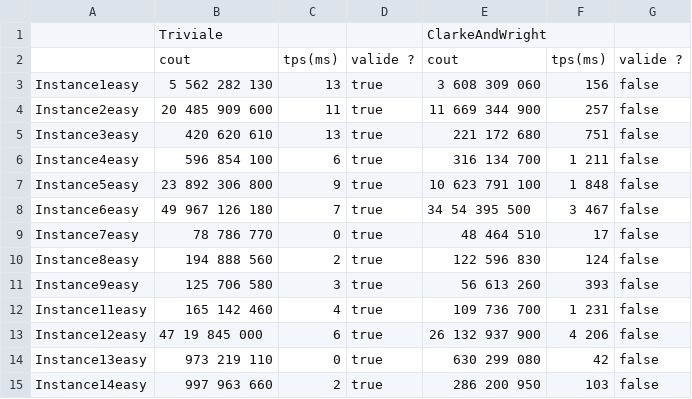
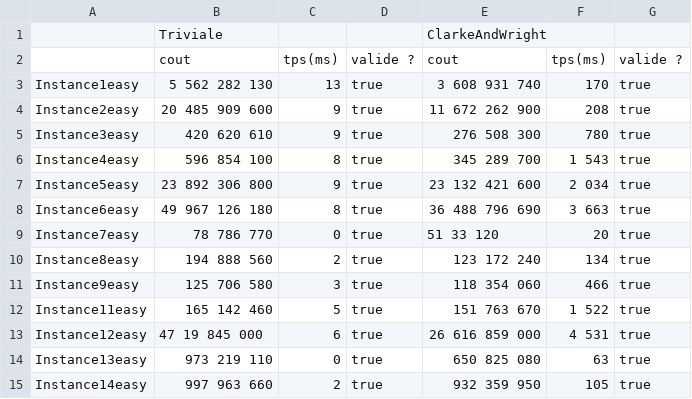
Before and after one commit to Nactik/Machines2i, a CSV file: results.csv, drawn as a sheet; only a part is shown; the diff covers the shown part only.

```diff
--- a/results.csv
+++ b/results.csv
@@ -2,14 +2,14 @@
 ;cout;tps(ms);valide ?;cout;tps(ms);valide ?
-Instance1easy;5 562 282 130;13;true;3 608 309 060;156;false
-Instance2easy;20 485 909 600;11;true;11 669 344 900;257;false
-Instance3easy;420 620 610;13;true;221 172 680;751;false
-Instance4easy;596 854 100;6;true;316 134 700;1 211;false
-Instance5easy;23 892 306 800;9;true;10 623 791 100;1 848;false
-Instance6easy;49 967 126 180;7;true;34 54 395 500;3 467;false
-Instance7easy;78 786 770;0;true;48 464 510;17;false
-Instance8easy;194 888 560;2;true;122 596 830;124;false
-Instance9easy;125 706 580;3;true;56 613 260;393;false
-Instance11easy;165 142 460;4;true;109 736 700;1 231;false
-Instance12easy;47 19 845 000;6;true;26 132 937 900;4 206;false
-Instance13easy;973 219 110;0;true;630 299 080;42;false
-Instance14easy;997 963 660;2;true;286 200 950;103;false
+Instance1easy;5 562 282 130;13;true;3 608 931 740;170;true
+Instance2easy;20 485 909 600;9;true;11 672 262 900;208;true
+Instance3easy;420 620 610;9;true;276 508 300;780;true
+Instance4easy;596 854 100;8;true;345 289 700;1 543;true
+Instance5easy;23 892 306 800;9;true;23 132 421 600;2 034;true
+Instance6easy;49 967 126 180;8;true;36 488 796 690;3 663;true
+Instance7easy;78 786 770;0;true;51 33 120;20;true
+Instance8easy;194 888 560;2;true;123 172 240;134;true
+Instance9easy;125 706 580;3;true;118 354 060;466;true
+Instance11easy;165 142 460;5;true;151 763 670;1 522;true
+Instance12easy;47 19 845 000;6;true;26 616 859 000;4 531;true
+Instance13easy;973 219 110;0;true;650 825 080;63;true
+Instance14easy;997 963 660;2;true;932 359 950;105;true
```
Also changed, not shown: 41 edited cells elsewhere in this file, 5 other files.
